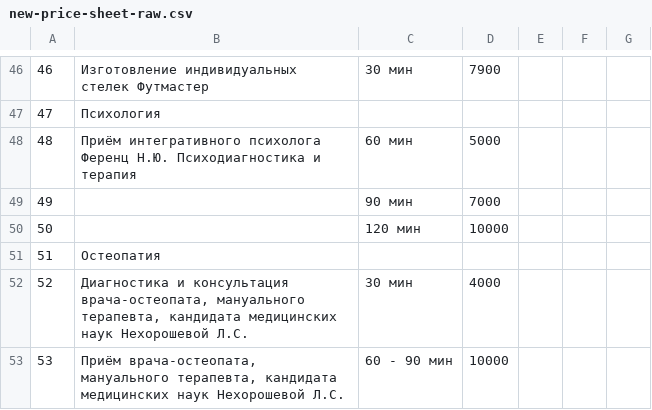
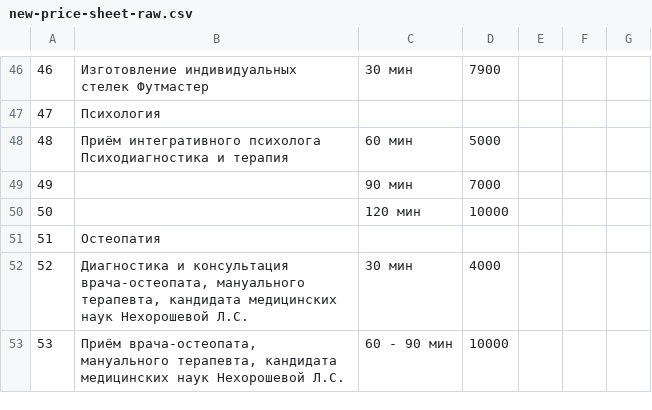
Before and after one commit to bioinmedtech/backup-next, a CSV file: docs/new-price-sheet-raw.csv, drawn as a sheet; only a part is shown, gaps mark what is left out.

```diff
--- a/docs/new-price-sheet-raw.csv
+++ b/docs/new-price-sheet-raw.csv
@@ -47,3 +47,3 @@
 47,Психология,,,,,,
-48,Приём интегративного психолога Ференц Н.Ю.                    Психодиагностика и терапия,60 мин,5000,,,,
+48,Приём интегративного психолога                    Психодиагностика и терапия,60 мин,5000,,,,
 49,,90 мин,7000,,,,
```
Also changed, not shown: 11 other files.
